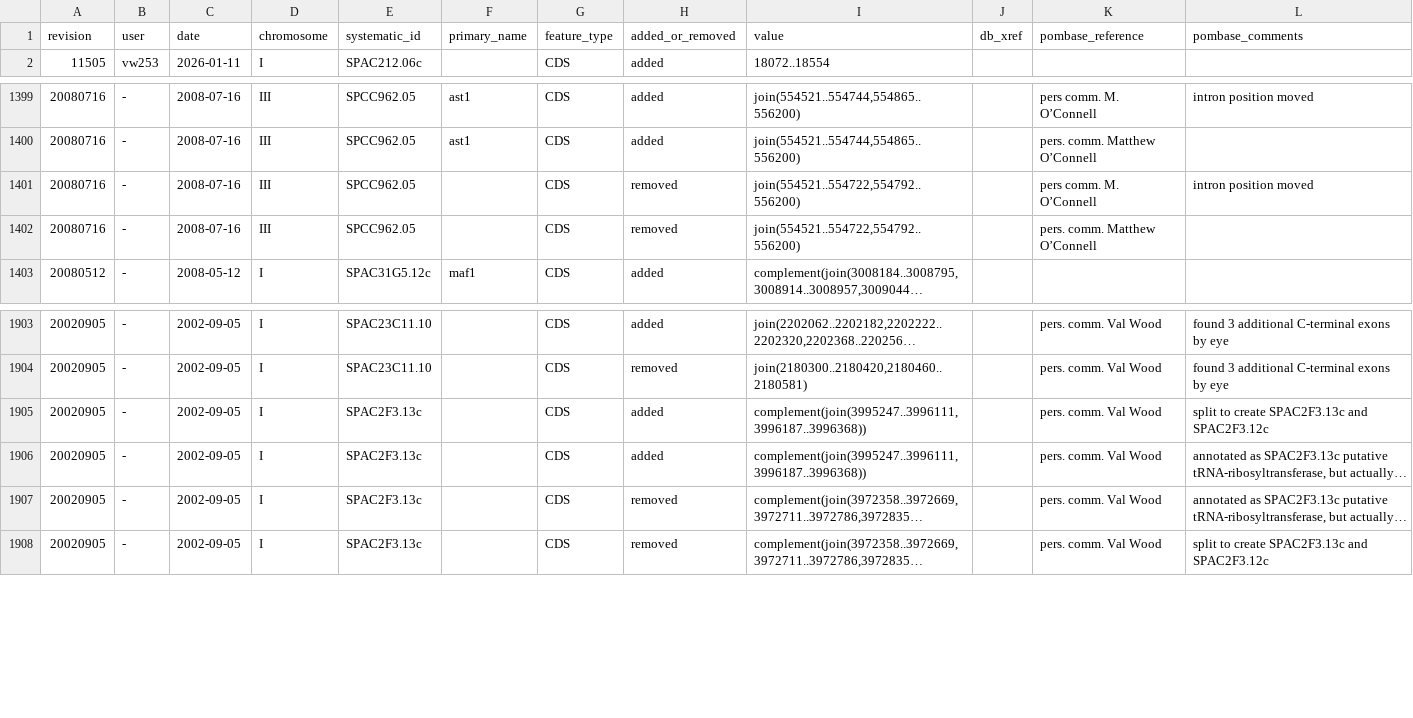
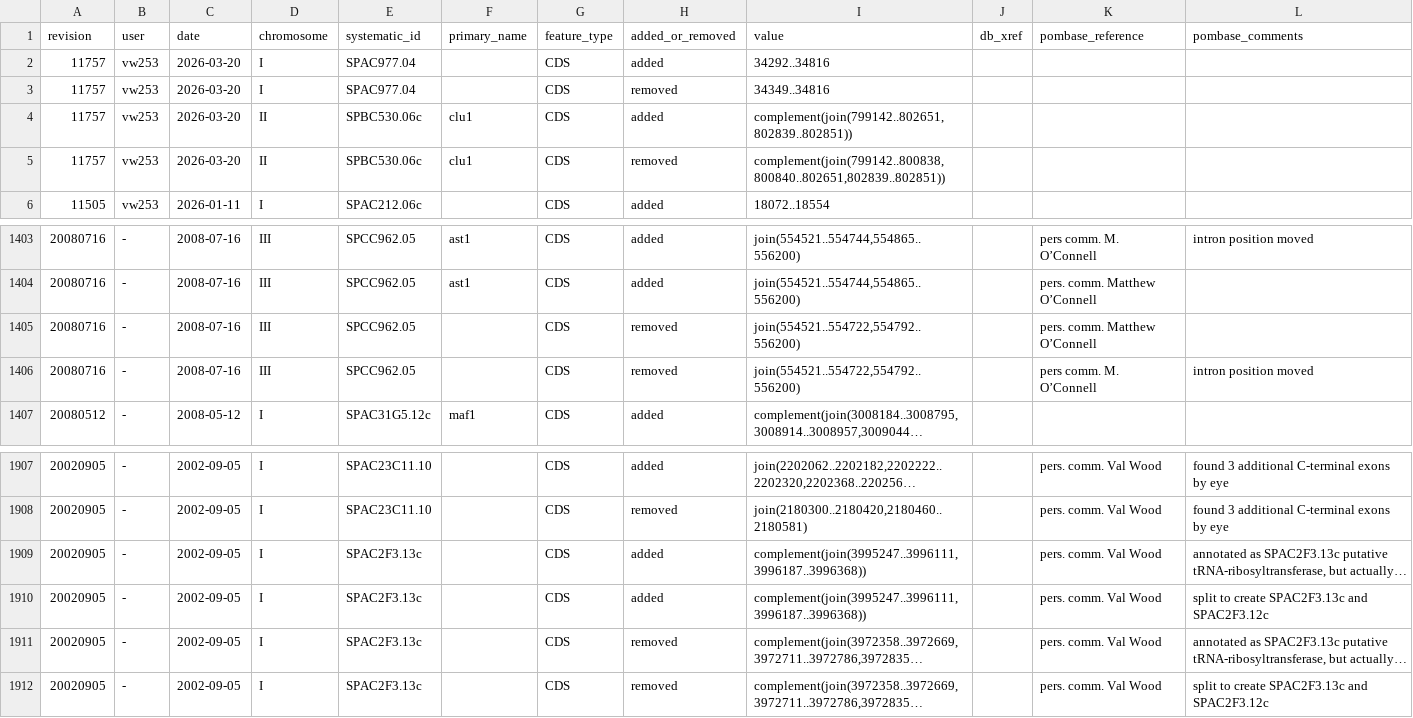
Before and after one commit to pombase/genome_changelog, a TSV file: results/only_modified_coordinates_comments_no_type_change.tsv, drawn as a sheet; only a part is shown, gaps mark what is left out; long unchanged cells end in …; the diff names each change by its address in the sheet, - before the commit and + after, or states it on an @@ line.

```diff
--- a/results/only_modified_coordinates_comments_no_type_change.tsv
+++ b/results/only_modified_coordinates_comments_no_type_change.tsv
+row 2: 11757 | vw253 | 2026-03-20 | I | SPAC977.04 |  | CDS | added | 34292..34816
+row 3: 11757 | vw253 | 2026-03-20 | I | SPAC977.04 |  | CDS | removed | 34349..34816
+row 4: 11757 | vw253 | 2026-03-20 | II | SPBC530.06c | clu1 | CDS | added | complement(join(799142..802651,802839..802851))
+row 5: 11757 | vw253 | 2026-03-20 | II | SPBC530.06c | clu1 | CDS | removed | complement(join(799142..800838,800840..802651,802839..802851))
@@ row 1401 moved to row 1406: 20080716 @@
@@ row 1905 moved to row 1910: 20020905 @@
```
Also changed, not shown: results/genome_changes_summary.tsv, results/genome_changes_summary_comments.tsv, 8 other files.
